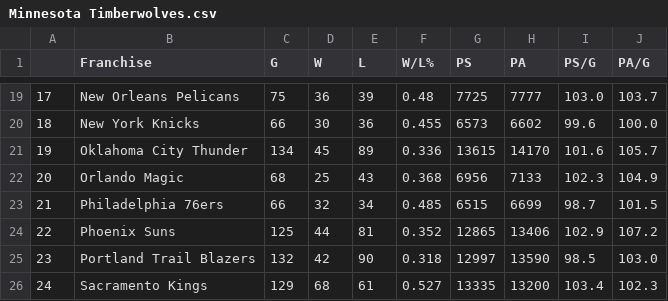
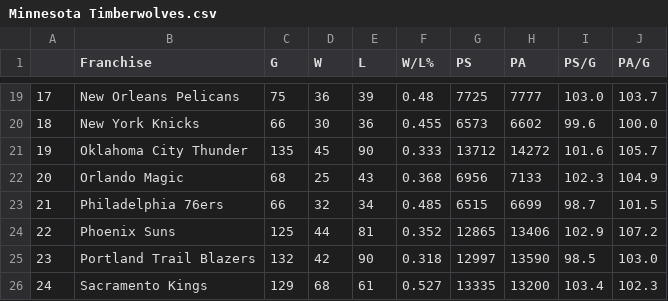
Before and after one commit to bwSimpkins/TheOppositions, a CSV file: data/Minnesota Timberwolves.csv, drawn as a sheet; only a part is shown, gaps mark what is left out.

Commit message:
upload for2024-01-21

```diff
--- a/data/Minnesota Timberwolves.csv
+++ b/data/Minnesota Timberwolves.csv
@@ -20,3 +20,3 @@
 18,New York Knicks,66,30,36,0.455,6573,6602,99.6,100.0
-19,Oklahoma City Thunder,134,45,89,0.336,13615,14170,101.6,105.7
+19,Oklahoma City Thunder,135,45,90,0.333,13712,14272,101.6,105.7
 20,Orlando Magic,68,25,43,0.368,6956,7133,102.3,104.9
```
